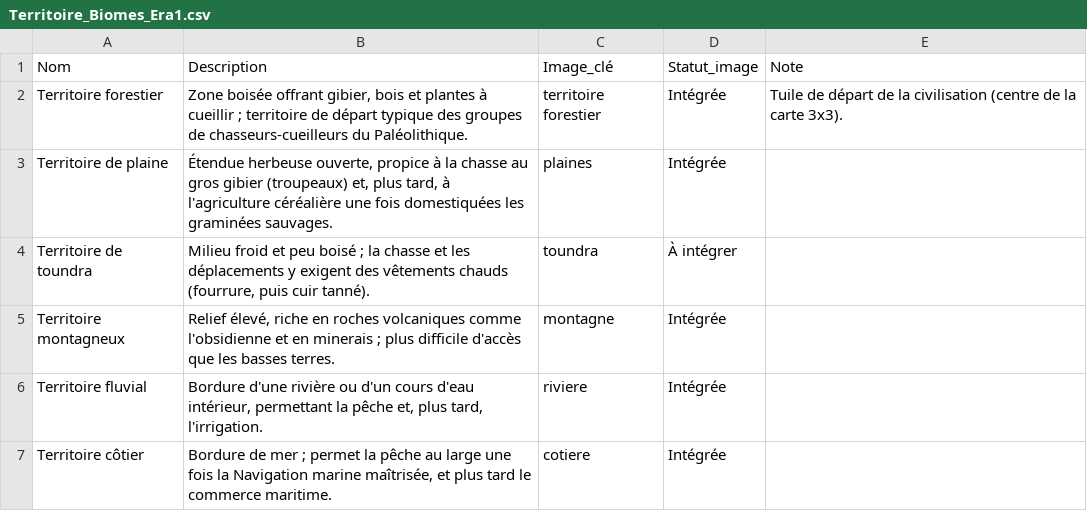
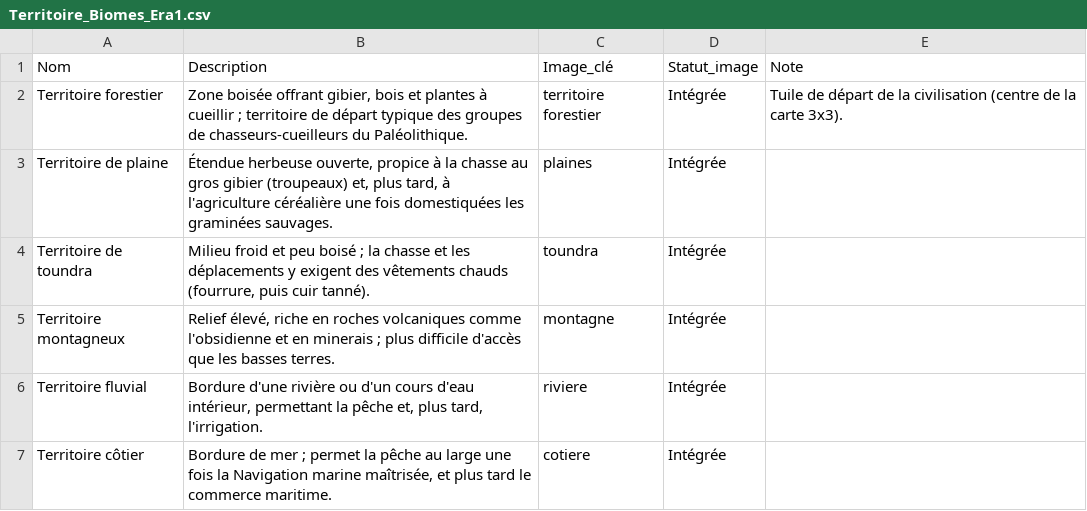
Before and after one commit to aidenhodgins99/Jeu-histoire-a-la-carte, a CSV file: cartes/Territoire_Biomes_Era1.csv, drawn as a sheet.

Commit message:
Add toundra terrain image (all six starting biomes now have real photos)

```diff
--- a/cartes/Territoire_Biomes_Era1.csv
+++ b/cartes/Territoire_Biomes_Era1.csv
@@ -3,3 +3,3 @@ Territoire forestier,"Zone boisée offrant gibier, bois et plantes à cueillir ;
 Territoire de plaine,"Étendue herbeuse ouverte, propice à la chasse au gros gibier (troupeaux) et, plus tard, à l'agriculture céréalière une fois domestiquées les graminées sauvages.",plaines,Intégrée,
-Territoire de toundra,"Milieu froid et peu boisé ; la chasse et les déplacements y exigent des vêtements chauds (fourrure, puis cuir tanné).",toundra,À intégrer,
+Territoire de toundra,"Milieu froid et peu boisé ; la chasse et les déplacements y exigent des vêtements chauds (fourrure, puis cuir tanné).",toundra,Intégrée,
 Territoire montagneux,"Relief élevé, riche en roches volcaniques comme l'obsidienne et en minerais ; plus difficile d'accès que les basses terres.",montagne,Intégrée,
```
Also changed, not shown: 1 other file.
